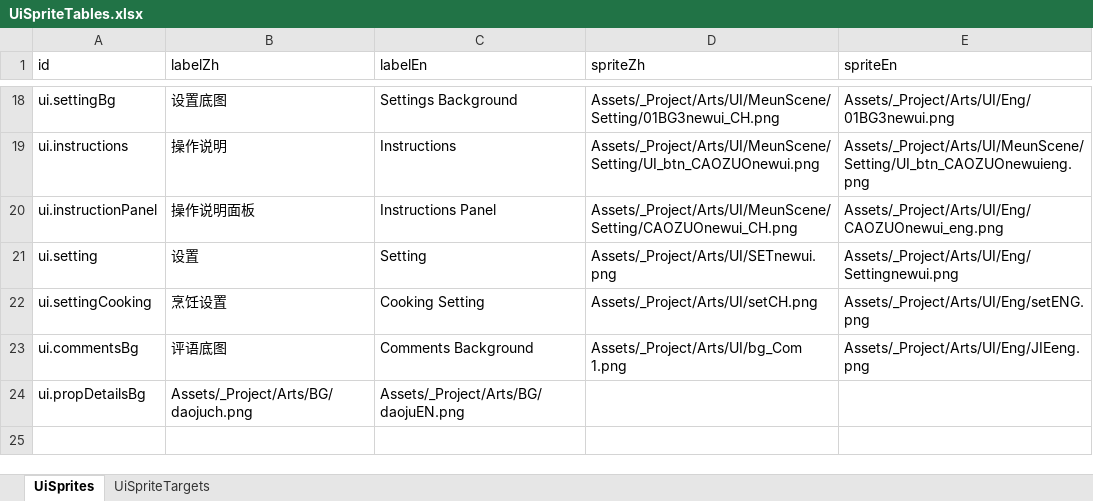
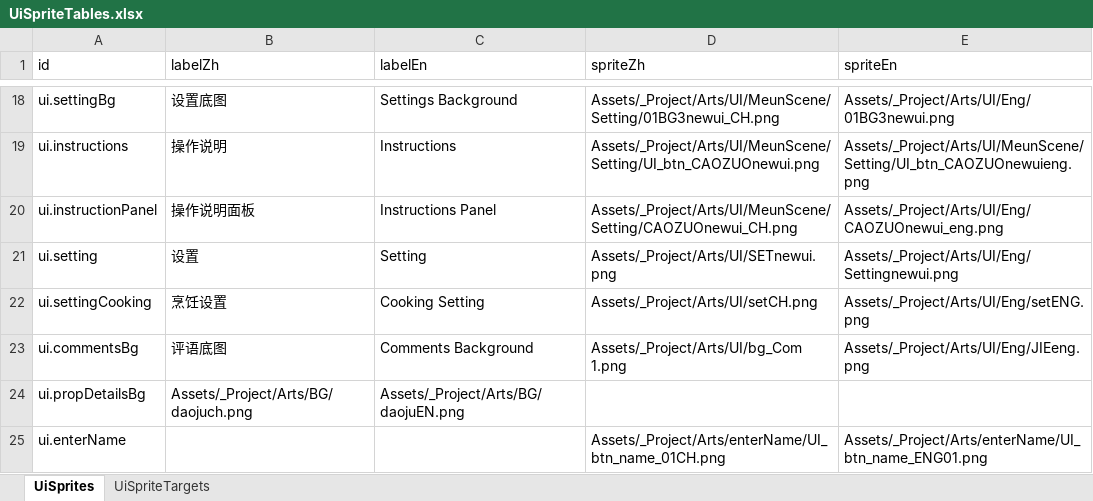
Before and after one commit to tujiali53-alt/TGJ_music, an Excel workbook: CookingClient/Assets/_Project/Data/Tables/UiSpriteTables.xlsx, sheet UiSprites, drawn as a sheet; only a part is shown, gaps mark what is left out; values as stored, in another font and other column widths than the file's, no borders; the diff names each change by its address in the sheet, - before the commit and + after, or states it on an @@ line.

Commit message:
enterName

```diff
--- a/CookingClient/Assets/_Project/Data/Tables/UiSpriteTables.xlsx (sheet UiSprites)
+++ b/CookingClient/Assets/_Project/Data/Tables/UiSpriteTables.xlsx (sheet UiSprites)
+row 25: ui.enterName |  |  | Assets/_Project/Arts/enterName/UI_btn_name_01CH.png | Assets/_Project/Arts/enterName/UI_btn_name_ENG01.png
```
Also changed, not shown: sheet UiSpriteTargets, CookingClient/Assets/_Project/Data/Tables/CookingTables.xlsx, CookingClient/Assets/_Project/Data/Tables/NightTables.xlsx, 28 other files.
